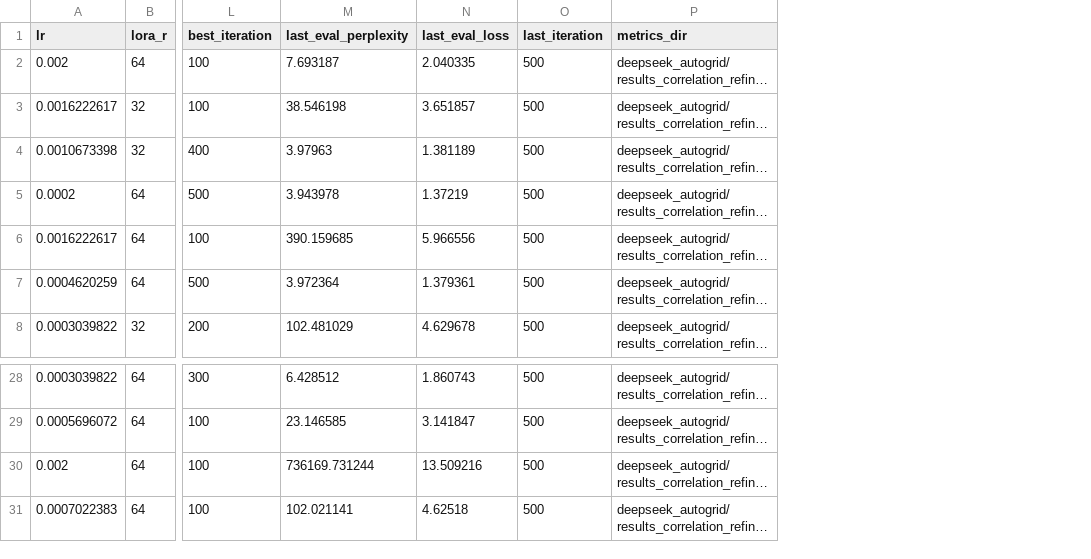
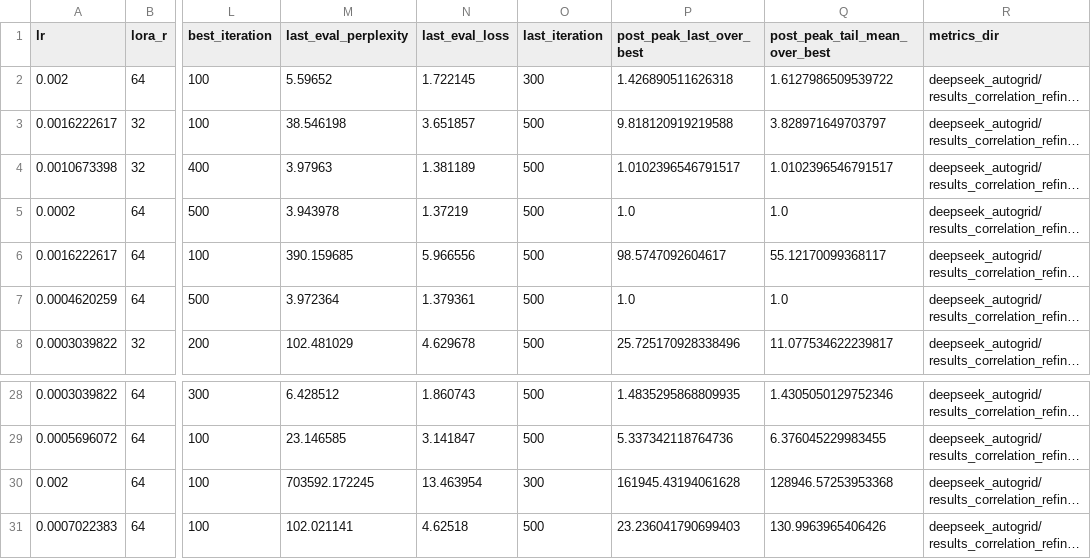
Before and after one commit to Sparky2076/Manifold-Lora, a CSV file: deepseek_autogrid/results_correlation_refine/summary.csv, drawn as a sheet; only a part is shown, gaps mark what is left out; long unchanged cells end in …; the diff names each change by its address in the sheet, - before the commit and + after, or states it on an @@ line.

```diff
--- a/deepseek_autogrid/results_correlation_refine/summary.csv
+++ b/deepseek_autogrid/results_correlation_refine/summary.csv
+column P (post_peak_last_over_best), rows 2-8: 1.426890511626318 | 9.818120919219588 | 1.0102396546791517 | 1.0 | 98.5747092604617 | 1.0 | 25.725170928338496; rows 28-31: 1.4835295868809935 | 5.337342118764736 | 161945.43194061628 | 23.236041790699403
+column Q (post_peak_tail_mean_over_best), rows 2-8: 1.6127986509539722 | 3.828971649703797 | 1.0102396546791517 | 1.0 | 55.12170099368117 | 1.0 | 11.077534622239817; rows 28-31: 1.4305050129752346 | 6.376045229983455 | 128946.57253953368 | 130.9963965406426
-M2 (last_eval_perplexity): 7.693187
+M2 (last_eval_perplexity): 5.59652
-N2 (last_eval_loss): 2.040335
+N2 (last_eval_loss): 1.722145
-O2 (last_iteration): 500
+O2 (last_iteration): 300
-M30 (last_eval_perplexity): 736169.731244
+M30 (last_eval_perplexity): 703592.172245
-N30 (last_eval_loss): 13.509216
+N30 (last_eval_loss): 13.463954
-O30 (last_iteration): 500
+O30 (last_iteration): 300
```
Also changed, not shown: 16 other files.
